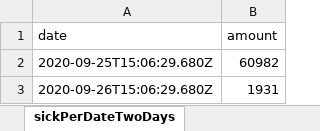
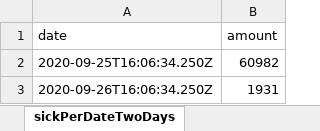
Before and after one commit to erasta/CovidDataIsrael, an Excel workbook: out/covid.xlsx, sheet sickPerDateTwoDays, drawn as a sheet; values as stored, in another font and other column widths than the file's, no borders; the diff names each change by its address in the sheet, - before the commit and + after, or states it on an @@ line.

```diff
--- a/out/covid.xlsx (sheet sickPerDateTwoDays)
+++ b/out/covid.xlsx (sheet sickPerDateTwoDays)
-A2 (date): 2020-09-25T15:06:29.680Z
+A2 (date): 2020-09-25T16:06:34.250Z
-A3 (date): 2020-09-26T15:06:29.680Z
+A3 (date): 2020-09-26T16:06:34.250Z
```
Also changed, not shown: 2 other files.
